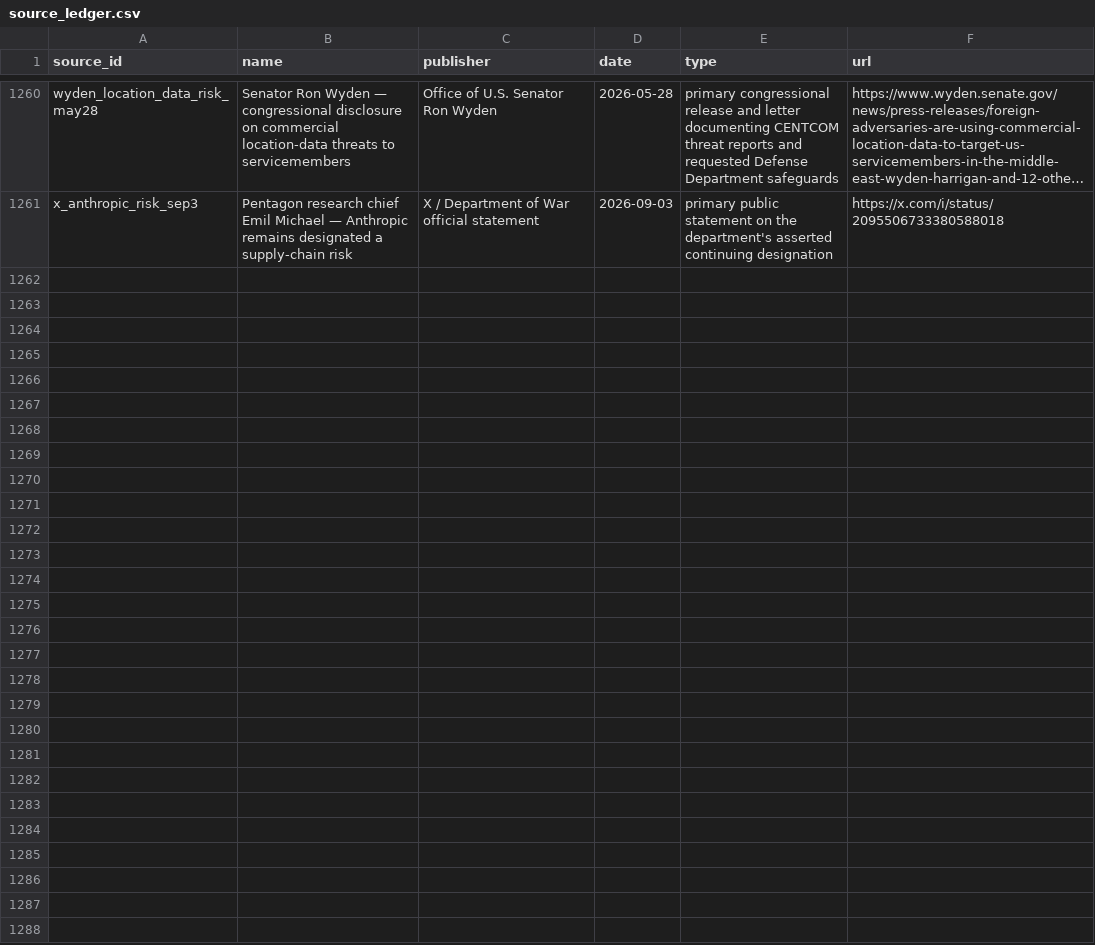
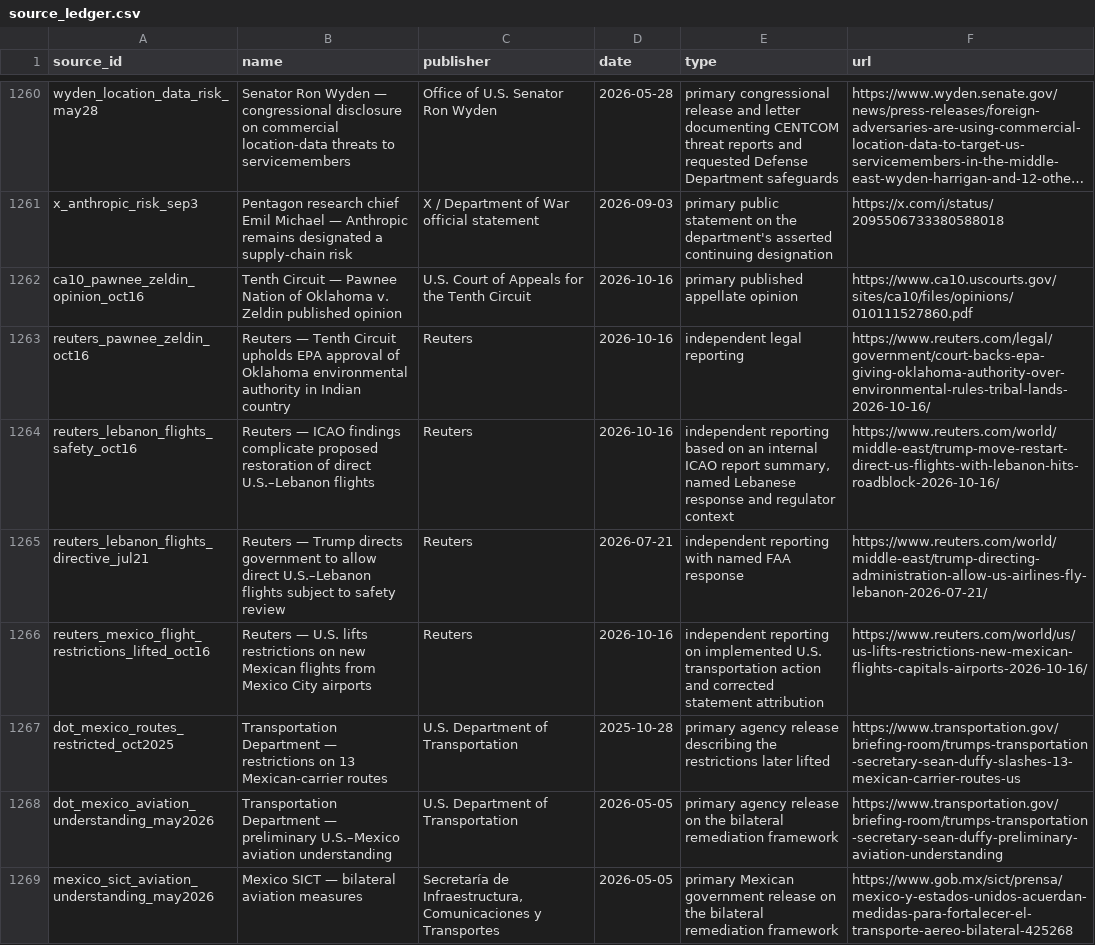
Before and after one commit to PauseBeforeHarmProtocol/the-record, a CSV file: data/source_ledger.csv, drawn as a sheet; only a part is shown, gaps mark what is left out; long unchanged cells end in …; the diff names each change by its address in the sheet, - before the commit and + after, or states it on an @@ line.

Commit message:
Publish national record release 10.155.0

```diff
--- a/data/source_ledger.csv
+++ b/data/source_ledger.csv
+row 1262: ca10_pawnee_zeldin_opinion_oct16 | Tenth Circuit — Pawnee Nation of Oklahoma v. Zeldin published opinion | U.S. Court of Appeals for the Tenth Circuit | 2026-10-16 | primary published appellate opinion | https://www.ca10.uscourts.gov/sites/ca10/files/opinions/010111527860.pdf
+row 1263: reuters_pawnee_zeldin_oct16 | Reuters — Tenth Circuit upholds EPA approval of Oklahoma environmental authority in Indian country | Reuters | 2026-10-16 | independent legal reporting | https://www.reuters.com/legal/government/court-backs-epa-giving-oklahoma-authority-over-environmental-rules-tribal-lands-2026-10-16/
+row 1264: reuters_lebanon_flights_safety_oct16 | Reuters — ICAO findings complicate proposed restoration of direct U.S.–Lebanon flights | Reuters | 2026-10-16 | independent reporting based on an internal ICAO report summary, named Lebanese response and regulator context | https://www.reuters.com/world/middle-east/trump-move-restart-direct-us-flights-with-lebanon-hits-roadblock-2026-10-16/
+row 1265: reuters_lebanon_flights_directive_jul21 | Reuters — Trump directs government to allow direct U.S.–Lebanon flights subject to safety review | Reuters | 2026-07-21 | independent reporting with named FAA response | https://www.reuters.com/world/middle-east/trump-directing-administration-allow-us-airlines-fly-lebanon-2026-07-21/
+row 1266: reuters_mexico_flight_restrictions_lifted_oct16 | Reuters — U.S. lifts restrictions on new Mexican flights from Mexico City airports | Reuters | 2026-10-16 | independent reporting on implemented U.S. transportation action and corrected statement attribution | https://www.reuters.com/world/us/us-lifts-restrictions-new-mexican-flights-capitals-airports-2026-10-16/
+row 1267: dot_mexico_routes_restricted_oct2025 | Transportation Department — restrictions on 13 Mexican-carrier routes | U.S. Department of Transportation | 2025-10-28 | primary agency release describing the restrictions later lifted | https://www.transportation.gov/briefing-room/trumps-transportation-secretary-sean-duffy-slashes-13-mexican-carrier-routes-us
+row 1268: dot_mexico_aviation_understanding_may2026 | Transportation Department — preliminary U.S.–Mexico aviation understanding | U.S. Department of Transportation | 2026-05-05 | primary agency release on the bilateral remediation framework | https://www.transportation.gov/briefing-room/trumps-transportation-secretary-sean-duffy-preliminary-aviation-understanding
+row 1269: mexico_sict_aviation_understanding_may2026 | Mexico SICT — bilateral aviation measures | Secretaría de Infraestructura, Comunicaciones y Transportes | 2026-05-05 | primary Mexican government release on the bilateral remediation framework | https://www.gob.mx/sict/prensa/mexico-y-estados-unidos-acuerdan-medidas-para-fortalecer-el-transporte-aereo-bilateral-425268
```
Also changed, not shown: 39 other files.
